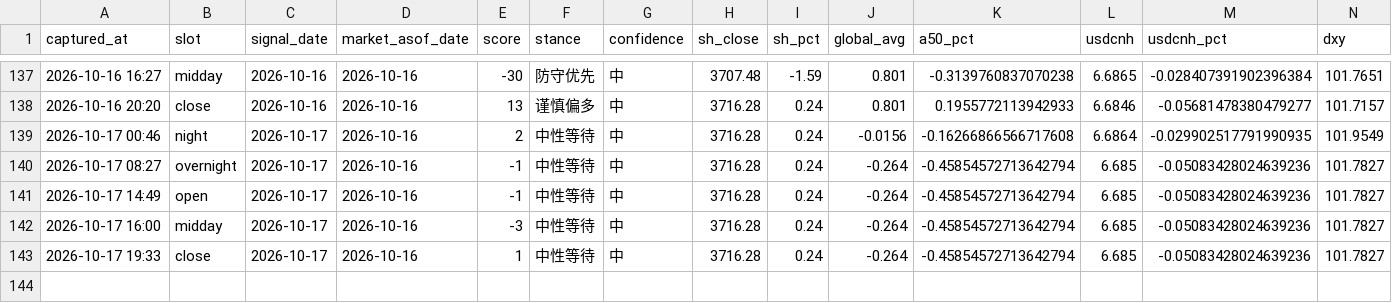
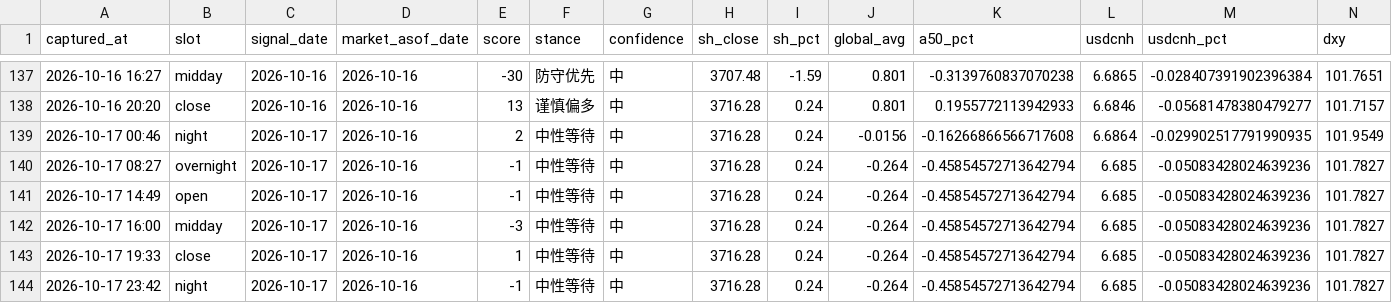
Before and after one commit to ychenfen/a-share-daily, a CSV file: data/signals/2026.csv, drawn as a sheet; only a part is shown, gaps mark what is left out; rows hold the shown columns only; the diff names each change by its address in the sheet, - before the commit and + after, or states it on an @@ line.

```diff
--- a/data/signals/2026.csv
+++ b/data/signals/2026.csv
+row 144: 2026-10-17 23:42 | night | 2026-10-17 | 2026-10-16 | -1 | 中性等待 | 中 | 3716.28 | 0.24 | -0.264 | -0.45854572713642794 | 6.685 | -0.05083428024639236 | 101.7827
```
Also changed, not shown: 10 other files.
